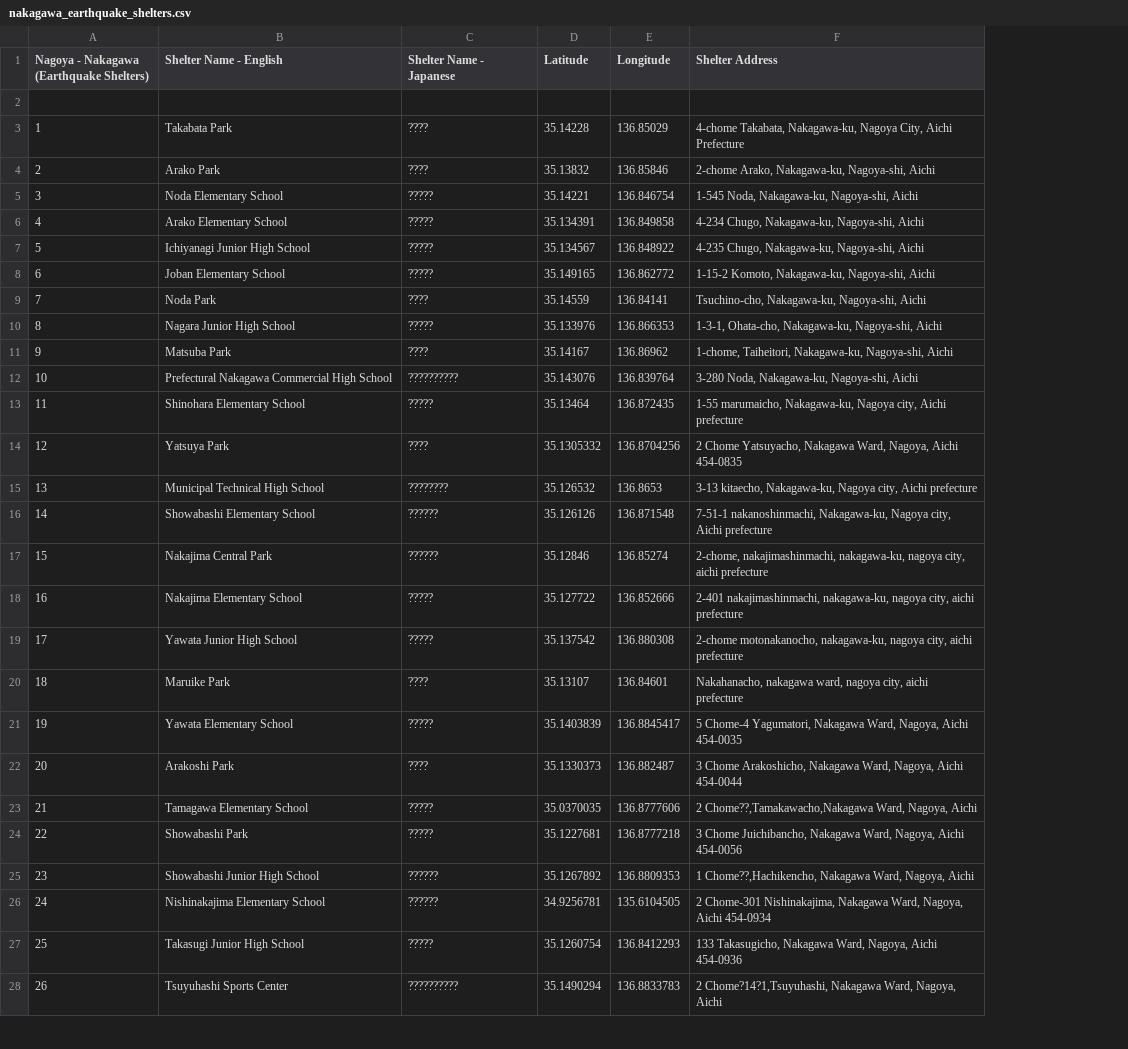
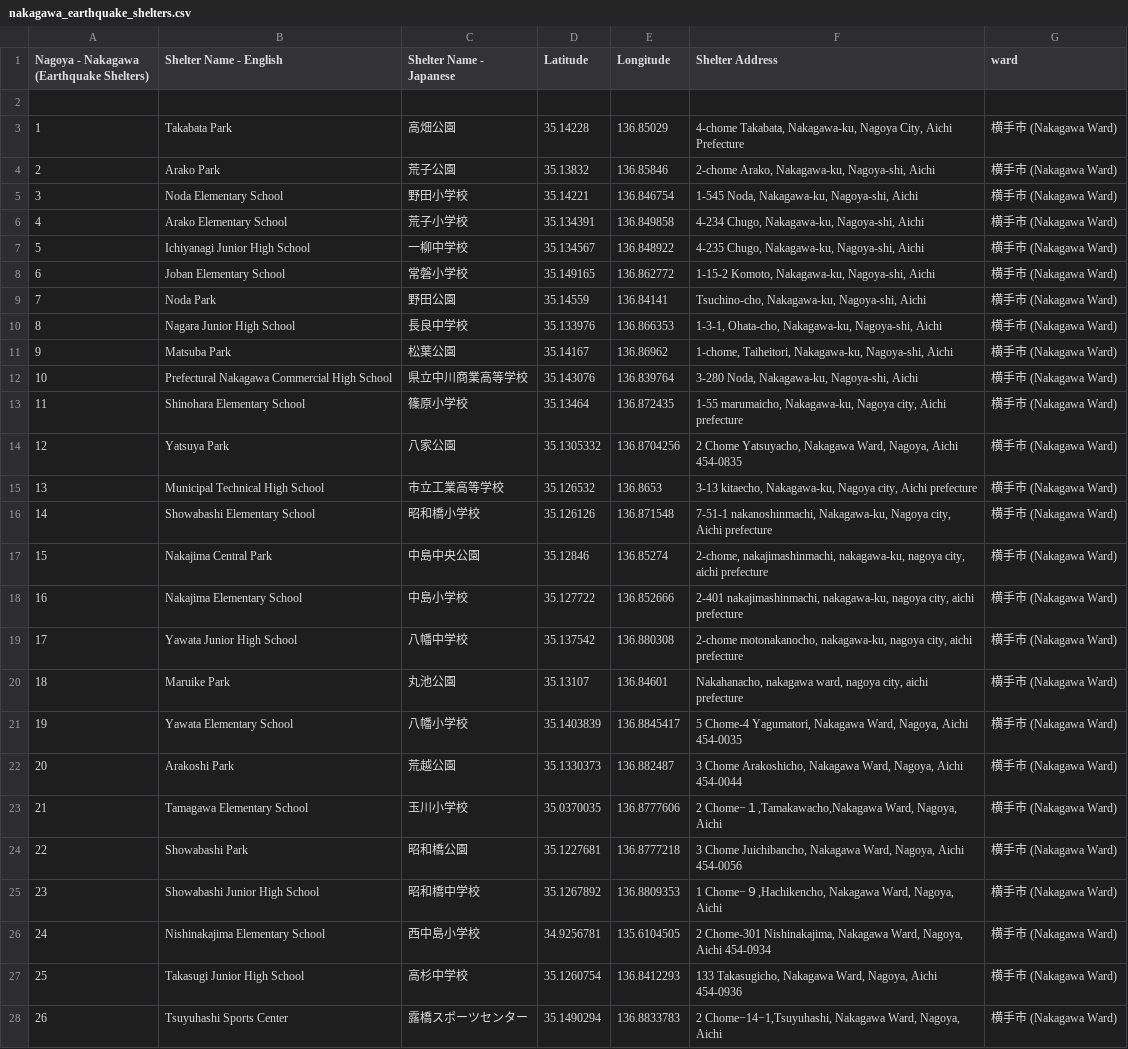
Before and after one commit to shalinigj/Japan-Safe-Path, a CSV file: nakagawa_earthquake_shelters.csv, drawn as a sheet; only a part is shown; the diff covers the shown part only; the diff names each change by its address in the sheet, - before the commit and + after, or states it on an @@ line.

Commit message:
Add files via upload

```diff
--- a/nakagawa_earthquake_shelters.csv
+++ b/nakagawa_earthquake_shelters.csv
+column G (ward), rows 3-28: all 横手市 (Nakagawa Ward)
-C3 (Shelter Name - Japanese): ????
+C3 (Shelter Name - Japanese): 高畑公園
-C4 (Shelter Name - Japanese): ????
+C4 (Shelter Name - Japanese): 荒子公園
-C5 (Shelter Name - Japanese): ?????
+C5 (Shelter Name - Japanese): 野田小学校
-C6 (Shelter Name - Japanese): ?????
+C6 (Shelter Name - Japanese): 荒子小学校
-C7 (Shelter Name - Japanese): ?????
+C7 (Shelter Name - Japanese): 一柳中学校
-C8 (Shelter Name - Japanese): ?????
+C8 (Shelter Name - Japanese): 常磐小学校
-C9 (Shelter Name - Japanese): ????
+C9 (Shelter Name - Japanese): 野田公園
-C10 (Shelter Name - Japanese): ?????
+C10 (Shelter Name - Japanese): 長良中学校
-C11 (Shelter Name - Japanese): ????
+C11 (Shelter Name - Japanese): 松葉公園
-C12 (Shelter Name - Japanese): ??????????
+C12 (Shelter Name - Japanese): 県立中川商業高等学校
-C13 (Shelter Name - Japanese): ?????
+C13 (Shelter Name - Japanese): 篠原小学校
-C14 (Shelter Name - Japanese): ????
+C14 (Shelter Name - Japanese): 八家公園
-C15 (Shelter Name - Japanese): ????????
+C15 (Shelter Name - Japanese): 市立工業高等学校
-C16 (Shelter Name - Japanese): ??????
+C16 (Shelter Name - Japanese): 昭和橋小学校
-C17 (Shelter Name - Japanese): ??????
+C17 (Shelter Name - Japanese): 中島中央公園
-C18 (Shelter Name - Japanese): ?????
+C18 (Shelter Name - Japanese): 中島小学校
-C19 (Shelter Name - Japanese): ?????
+C19 (Shelter Name - Japanese): 八幡中学校
-C20 (Shelter Name - Japanese): ????
+C20 (Shelter Name - Japanese): 丸池公園
-C21 (Shelter Name - Japanese): ?????
+C21 (Shelter Name - Japanese): 八幡小学校
-C22 (Shelter Name - Japanese): ????
+C22 (Shelter Name - Japanese): 荒越公園
-C23 (Shelter Name - Japanese): ?????
+C23 (Shelter Name - Japanese): 玉川小学校
-F23 (Shelter Address): 2 Chome??,Tamakawacho,Nakagawa Ward, Nagoya,…
+F23 (Shelter Address): 2 Chome−１,Tamakawacho,Nakagawa Ward, Nagoya,…
-C24 (Shelter Name - Japanese): ?????
+C24 (Shelter Name - Japanese): 昭和橋公園
-C25 (Shelter Name - Japanese): ??????
+C25 (Shelter Name - Japanese): 昭和橋中学校
-F25 (Shelter Address): 1 Chome??,Hachikencho, Nakagawa Ward,…
+F25 (Shelter Address): 1 Chome−９,Hachikencho, Nakagawa Ward,…
-C26 (Shelter Name - Japanese): ??????
+C26 (Shelter Name - Japanese): 西中島小学校
-C27 (Shelter Name - Japanese): ?????
+C27 (Shelter Name - Japanese): 高杉中学校
-C28 (Shelter Name - Japanese): ??????????
+C28 (Shelter Name - Japanese): 露橋スポーツセンター
-F28 (Shelter Address): 2 Chome?14?1,Tsuyuhashi, Nakagawa Ward,…
+F28 (Shelter Address): 2 Chome−14−1,Tsuyuhashi, Nakagawa Ward,…
```
Also changed, not shown: 21 edited cells elsewhere in this file.
